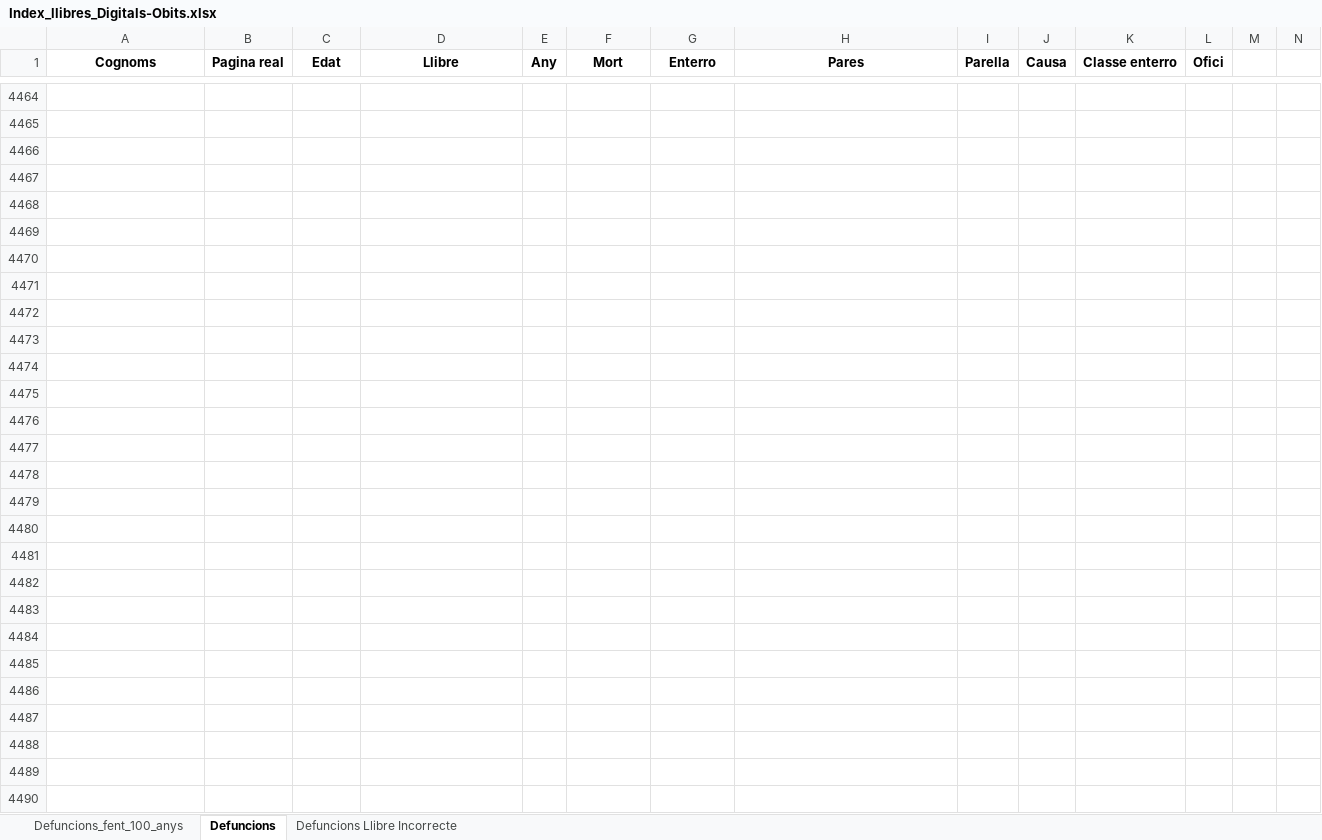
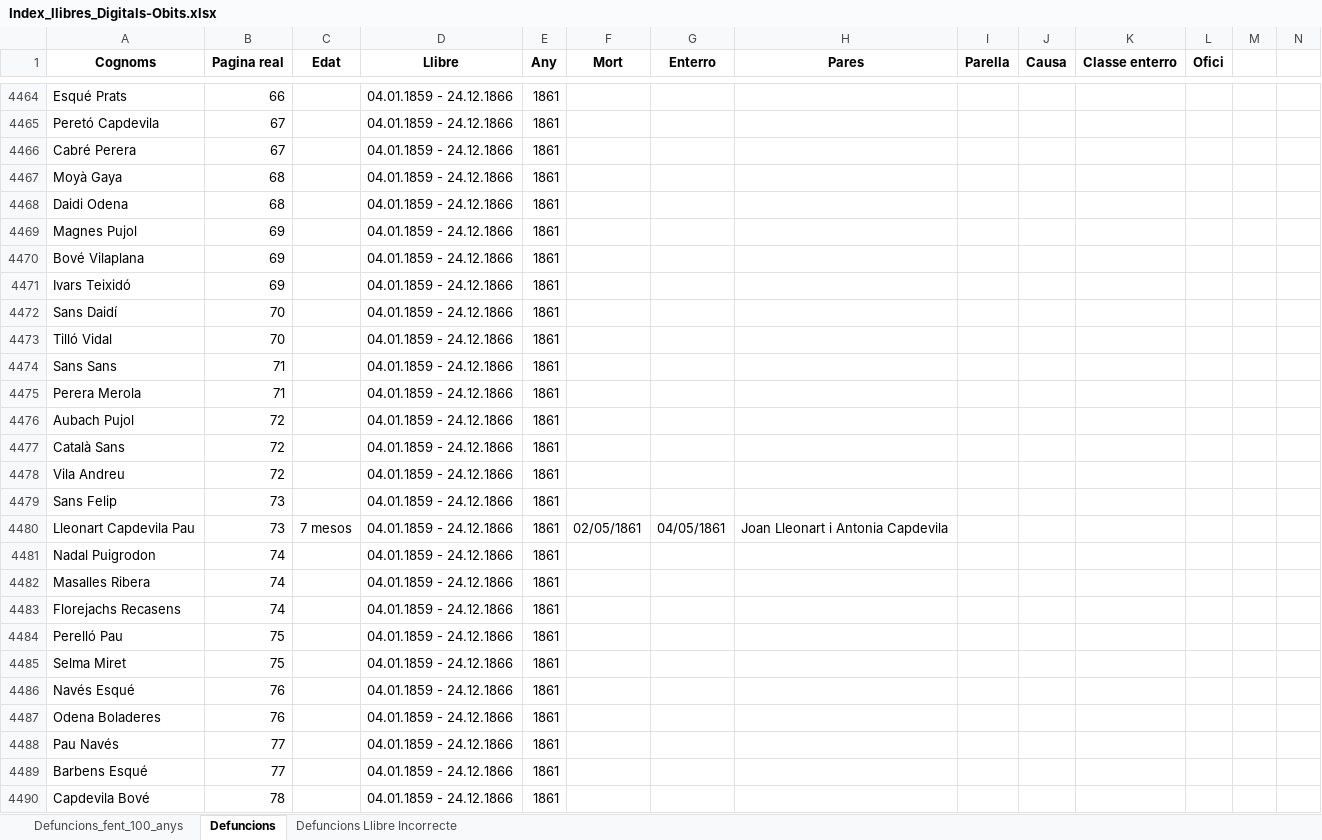
Before and after one commit to arbreFamiliar/DadesGenerals, an Excel workbook: Bisbats/Catalunya/Tarragona/Arbeca/Sacraments/Obits/Excel/Index_llibres_Digitals-Obits.xlsx, sheet Defuncions, drawn as a sheet; only a part is shown, gaps mark what is left out; values as stored, in another font and other column widths than the file's, no borders; the diff covers the shown part only; the diff names each change by its address in the sheet, - before the commit and + after, or states it on an @@ line.

```diff
--- a/Bisbats/Catalunya/Tarragona/Arbeca/Sacraments/Obits/Excel/Index_llibres_Digitals-Obits.xlsx (sheet Defuncions)
+++ b/Bisbats/Catalunya/Tarragona/Arbeca/Sacraments/Obits/Excel/Index_llibres_Digitals-Obits.xlsx (sheet Defuncions)
-row 4464: (empty)
+row 4464: Esqué Prats | 66 |  | 04.01.1859 - 24.12.1866 | 1861
-row 4465: (empty)
+row 4465: Peretó Capdevila | 67 |  | 04.01.1859 - 24.12.1866 | 1861
-row 4466: (empty)
+row 4466: Cabré Perera | 67 |  | 04.01.1859 - 24.12.1866 | 1861
-row 4467: (empty)
+row 4467: Moyà Gaya | 68 |  | 04.01.1859 - 24.12.1866 | 1861
-row 4468: (empty)
+row 4468: Daidi Odena | 68 |  | 04.01.1859 - 24.12.1866 | 1861
-row 4469: (empty)
+row 4469: Magnes Pujol | 69 |  | 04.01.1859 - 24.12.1866 | 1861
-row 4470: (empty)
+row 4470: Bové Vilaplana | 69 |  | 04.01.1859 - 24.12.1866 | 1861
-row 4471: (empty)
+row 4471: Ivars Teixidó | 69 |  | 04.01.1859 - 24.12.1866 | 1861
-row 4472: (empty)
+row 4472: Sans Daidí | 70 |  | 04.01.1859 - 24.12.1866 | 1861
-row 4473: (empty)
+row 4473: Tilló Vidal | 70 |  | 04.01.1859 - 24.12.1866 | 1861
-row 4474: (empty)
+row 4474: Sans Sans | 71 |  | 04.01.1859 - 24.12.1866 | 1861
-row 4475: (empty)
+row 4475: Perera Merola | 71 |  | 04.01.1859 - 24.12.1866 | 1861
-row 4476: (empty)
+row 4476: Aubach Pujol | 72 |  | 04.01.1859 - 24.12.1866 | 1861
-row 4477: (empty)
+row 4477: Català Sans | 72 |  | 04.01.1859 - 24.12.1866 | 1861
-row 4478: (empty)
+row 4478: Vila Andreu | 72 |  | 04.01.1859 - 24.12.1866 | 1861
-row 4479: (empty)
+row 4479: Sans Felip | 73 |  | 04.01.1859 - 24.12.1866 | 1861
-row 4480: (empty)
+row 4480: Lleonart Capdevila Pau | 73 | 7 mesos | 04.01.1859 - 24.12.1866 | 1861 | 02/05/1861 | 04/05/1861 | Joan Lleonart i Antonia Capdevila
-row 4481: (empty)
+row 4481: Nadal Puigrodon | 74 |  | 04.01.1859 - 24.12.1866 | 1861
-row 4482: (empty)
+row 4482: Masalles Ribera | 74 |  | 04.01.1859 - 24.12.1866 | 1861
-row 4483: (empty)
+row 4483: Florejachs Recasens | 74 |  | 04.01.1859 - 24.12.1866 | 1861
-row 4484: (empty)
+row 4484: Perelló Pau | 75 |  | 04.01.1859 - 24.12.1866 | 1861
-row 4485: (empty)
+row 4485: Selma Miret | 75 |  | 04.01.1859 - 24.12.1866 | 1861
-row 4486: (empty)
+row 4486: Navés Esqué | 76 |  | 04.01.1859 - 24.12.1866 | 1861
-row 4487: (empty)
+row 4487: Odena Boladeres | 76 |  | 04.01.1859 - 24.12.1866 | 1861
-row 4488: (empty)
+row 4488: Pau Navés | 77 |  | 04.01.1859 - 24.12.1866 | 1861
-row 4489: (empty)
+row 4489: Barbens Esqué | 77 |  | 04.01.1859 - 24.12.1866 | 1861
-row 4490: (empty)
+row 4490: Capdevila Bové | 78 |  | 04.01.1859 - 24.12.1866 | 1861
```
Also changed, not shown: 152 edited cells elsewhere in this sheet.
